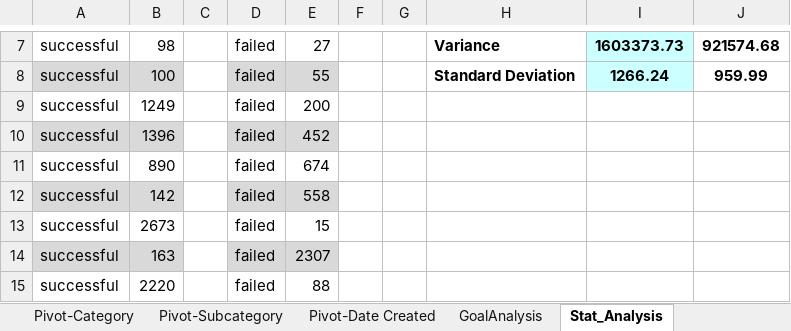
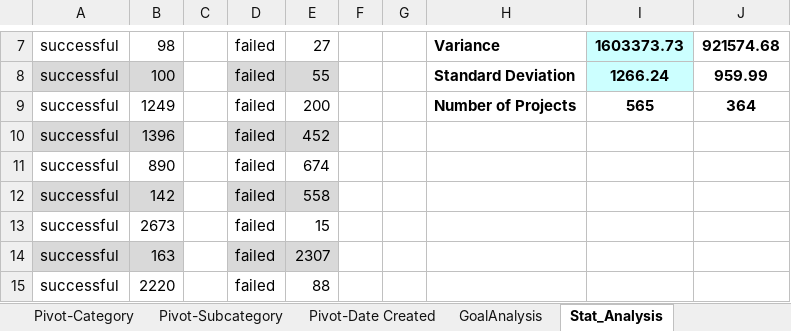
Before and after one commit to knazario/01_Crowdfunding_Analysis_Project, an Excel workbook: CrowdfundingBook.xlsx, sheet Stat_Analysis, drawn as a sheet; only a part is shown, gaps mark what is left out; values as stored, in another font and other column widths than the file's, no borders; charts and pictures and conditional formats not drawn; the diff names each change by its address in the sheet, - before the commit and + after, or states it on an @@ line.

Commit message:
Update project

```diff
--- a/CrowdfundingBook.xlsx (sheet Stat_Analysis)
+++ b/CrowdfundingBook.xlsx (sheet Stat_Analysis)
-H9: (empty)
+H9: Number of Projects
-I9: (empty)
+I9: 565
-J9: (empty)
+J9: 364
```
Also changed, not shown: sheet Crowdfunding, sheet Pivot-Category, sheet Pivot-Subcategory, charts or pictures, 1 other file.
